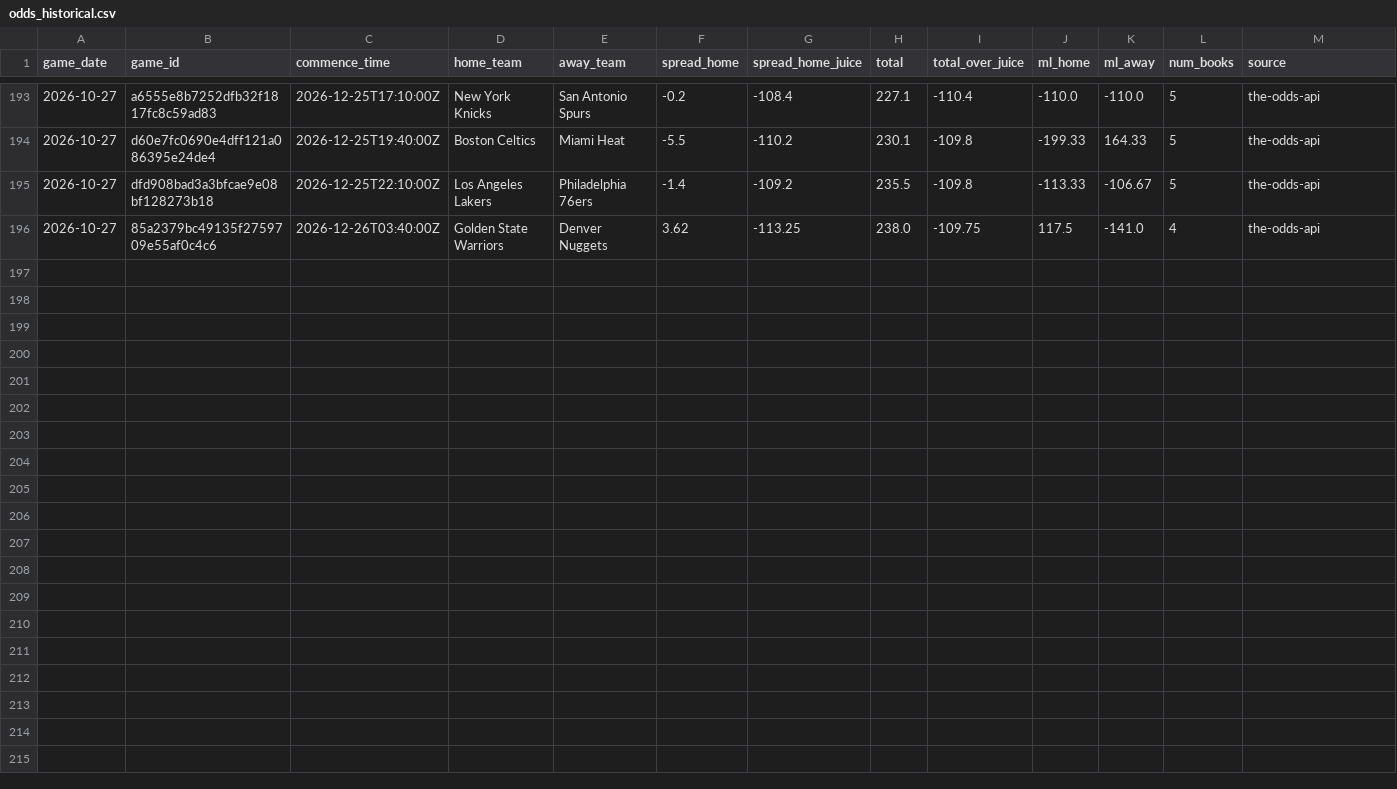
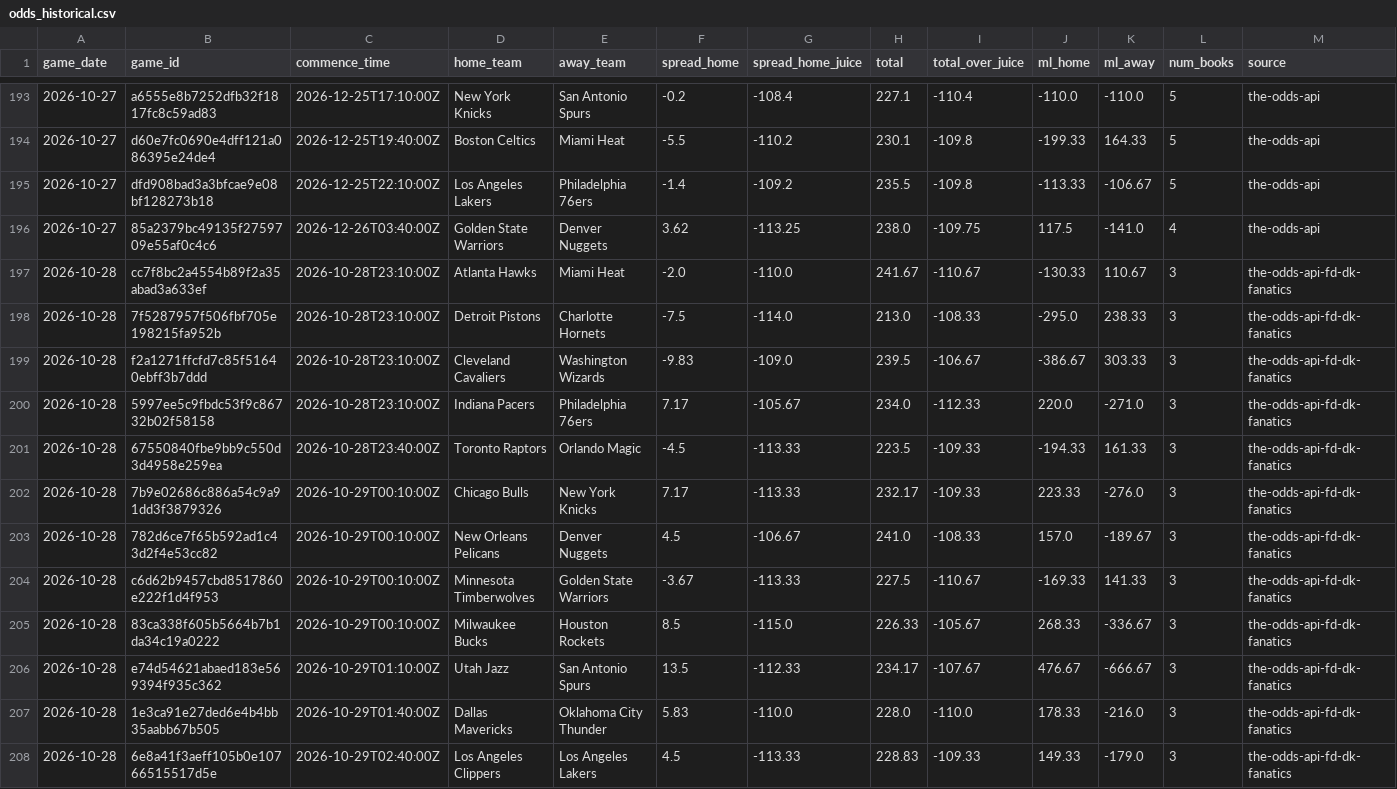
Before and after one commit to bigtyme2k3/Nba-model, a CSV file: data/raw/odds_historical.csv, drawn as a sheet; only a part is shown, gaps mark what is left out; rows hold the shown columns only; the diff names each change by its address in the sheet, - before the commit and + after, or states it on an @@ line.

```diff
--- a/data/raw/odds_historical.csv
+++ b/data/raw/odds_historical.csv
+row 197: 2026-10-28 | cc7f8bc2a4554b89f2a35abad3a633ef | 2026-10-28T23:10:00Z | Atlanta Hawks | Miami Heat | -2.0 | -110.0 | 241.67 | -110.67 | -130.33 | 110.67 | 3 | the-odds-api-fd-dk-fanatics
+row 198: 2026-10-28 | 7f5287957f506fbf705e198215fa952b | 2026-10-28T23:10:00Z | Detroit Pistons | Charlotte Hornets | -7.5 | -114.0 | 213.0 | -108.33 | -295.0 | 238.33 | 3 | the-odds-api-fd-dk-fanatics
+row 199: 2026-10-28 | f2a1271ffcfd7c85f51640ebff3b7ddd | 2026-10-28T23:10:00Z | Cleveland Cavaliers | Washington Wizards | -9.83 | -109.0 | 239.5 | -106.67 | -386.67 | 303.33 | 3 | the-odds-api-fd-dk-fanatics
+row 200: 2026-10-28 | 5997ee5c9fbdc53f9c86732b02f58158 | 2026-10-28T23:10:00Z | Indiana Pacers | Philadelphia 76ers | 7.17 | -105.67 | 234.0 | -112.33 | 220.0 | -271.0 | 3 | the-odds-api-fd-dk-fanatics
+row 201: 2026-10-28 | 67550840fbe9bb9c550d3d4958e259ea | 2026-10-28T23:40:00Z | Toronto Raptors | Orlando Magic | -4.5 | -113.33 | 223.5 | -109.33 | -194.33 | 161.33 | 3 | the-odds-api-fd-dk-fanatics
+row 202: 2026-10-28 | 7b9e02686c886a54c9a91dd3f3879326 | 2026-10-29T00:10:00Z | Chicago Bulls | New York Knicks | 7.17 | -113.33 | 232.17 | -109.33 | 223.33 | -276.0 | 3 | the-odds-api-fd-dk-fanatics
+row 203: 2026-10-28 | 782d6ce7f65b592ad1c43d2f4e53cc82 | 2026-10-29T00:10:00Z | New Orleans Pelicans | Denver Nuggets | 4.5 | -106.67 | 241.0 | -108.33 | 157.0 | -189.67 | 3 | the-odds-api-fd-dk-fanatics
+row 204: 2026-10-28 | c6d62b9457cbd8517860e222f1d4f953 | 2026-10-29T00:10:00Z | Minnesota Timberwolves | Golden State Warriors | -3.67 | -113.33 | 227.5 | -110.67 | -169.33 | 141.33 | 3 | the-odds-api-fd-dk-fanatics
+row 205: 2026-10-28 | 83ca338f605b5664b7b1da34c19a0222 | 2026-10-29T00:10:00Z | Milwaukee Bucks | Houston Rockets | 8.5 | -115.0 | 226.33 | -105.67 | 268.33 | -336.67 | 3 | the-odds-api-fd-dk-fanatics
+row 206: 2026-10-28 | e74d54621abaed183e569394f935c362 | 2026-10-29T01:10:00Z | Utah Jazz | San Antonio Spurs | 13.5 | -112.33 | 234.17 | -107.67 | 476.67 | -666.67 | 3 | the-odds-api-fd-dk-fanatics
+row 207: 2026-10-28 | 1e3ca91e27ded6e4b4bb35aabb67b505 | 2026-10-29T01:40:00Z | Dallas Mavericks | Oklahoma City Thunder | 5.83 | -110.0 | 228.0 | -110.0 | 178.33 | -216.0 | 3 | the-odds-api-fd-dk-fanatics
+row 208: 2026-10-28 | 6e8a41f3aeff105b0e10766515517d5e | 2026-10-29T02:40:00Z | Los Angeles Clippers | Los Angeles Lakers | 4.5 | -113.33 | 228.83 | -109.33 | 149.33 | -179.0 | 3 | the-odds-api-fd-dk-fanatics
```
Also changed, not shown: data/raw/espn_current_team_box_2026.csv, data/raw/hoopr_games_master.csv, 38 other files.
